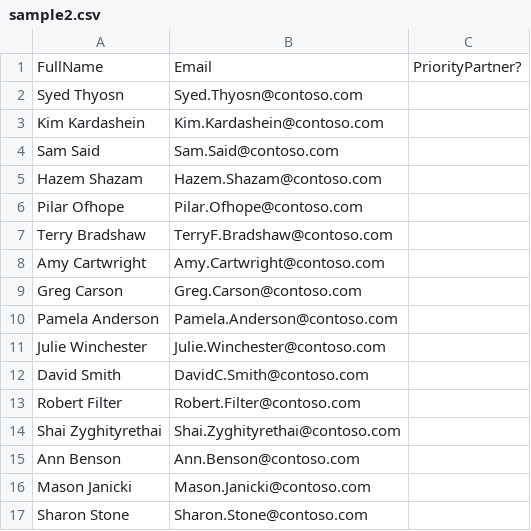
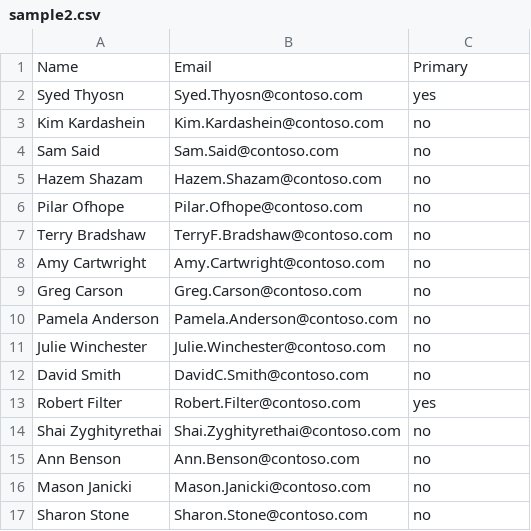
Before and after one commit to JasonMorgan/Kitton_Mittons, a CSV file: Event1/sample2.csv, drawn as a sheet.

Commit message:
Updated samples

```diff
--- a/Event1/sample2.csv
+++ b/Event1/sample2.csv
@@ -1,17 +1,17 @@
-FullName,Email,PriorityPartner?
-Syed Thyosn,Syed.Thyosn@contoso.com,
-Kim Kardashein,Kim.Kardashein@contoso.com,
-Sam Said,Sam.Said@contoso.com,
-Hazem Shazam,Hazem.Shazam@contoso.com,
-Pilar Ofhope,Pilar.Ofhope@contoso.com,
-Terry Bradshaw,TerryF.Bradshaw@contoso.com,
-Amy Cartwright,Amy.Cartwright@contoso.com,
-Greg Carson,Greg.Carson@contoso.com,
-Pamela Anderson,Pamela.Anderson@contoso.com,
-Julie Winchester,Julie.Winchester@contoso.com,
-David Smith,DavidC.Smith@contoso.com,
-Robert Filter,Robert.Filter@contoso.com,
-Shai Zyghityrethai,Shai.Zyghityrethai@contoso.com,
-Ann Benson,Ann.Benson@contoso.com,
-Mason Janicki,Mason.Janicki@contoso.com,
-Sharon Stone,Sharon.Stone@contoso.com,
+Name,Email,Primary
+Syed Thyosn,Syed.Thyosn@contoso.com,yes
+Kim Kardashein,Kim.Kardashein@contoso.com,no
+Sam Said,Sam.Said@contoso.com,no
+Hazem Shazam,Hazem.Shazam@contoso.com,no
+Pilar Ofhope,Pilar.Ofhope@contoso.com,no
+Terry Bradshaw,TerryF.Bradshaw@contoso.com,no
+Amy Cartwright,Amy.Cartwright@contoso.com,no
+Greg Carson,Greg.Carson@contoso.com,no
+Pamela Anderson,Pamela.Anderson@contoso.com,no
+Julie Winchester,Julie.Winchester@contoso.com,no
+David Smith,DavidC.Smith@contoso.com,no
+Robert Filter,Robert.Filter@contoso.com,yes
+Shai Zyghityrethai,Shai.Zyghityrethai@contoso.com,no
+Ann Benson,Ann.Benson@contoso.com,no
+Mason Janicki,Mason.Janicki@contoso.com,no
+Sharon Stone,Sharon.Stone@contoso.com,no
```
Also changed, not shown: Event1/sample3.csv, 1 other file.
